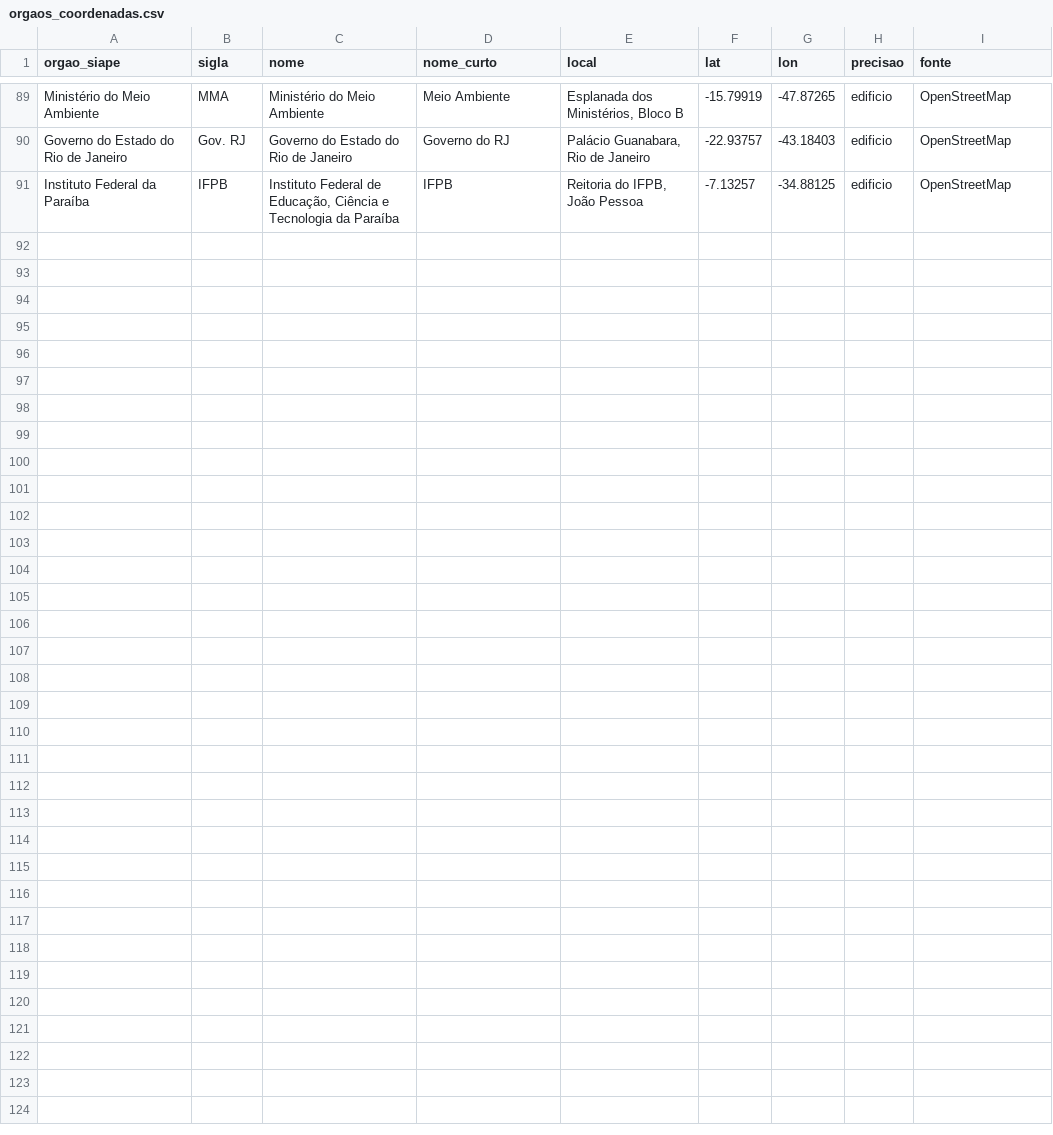
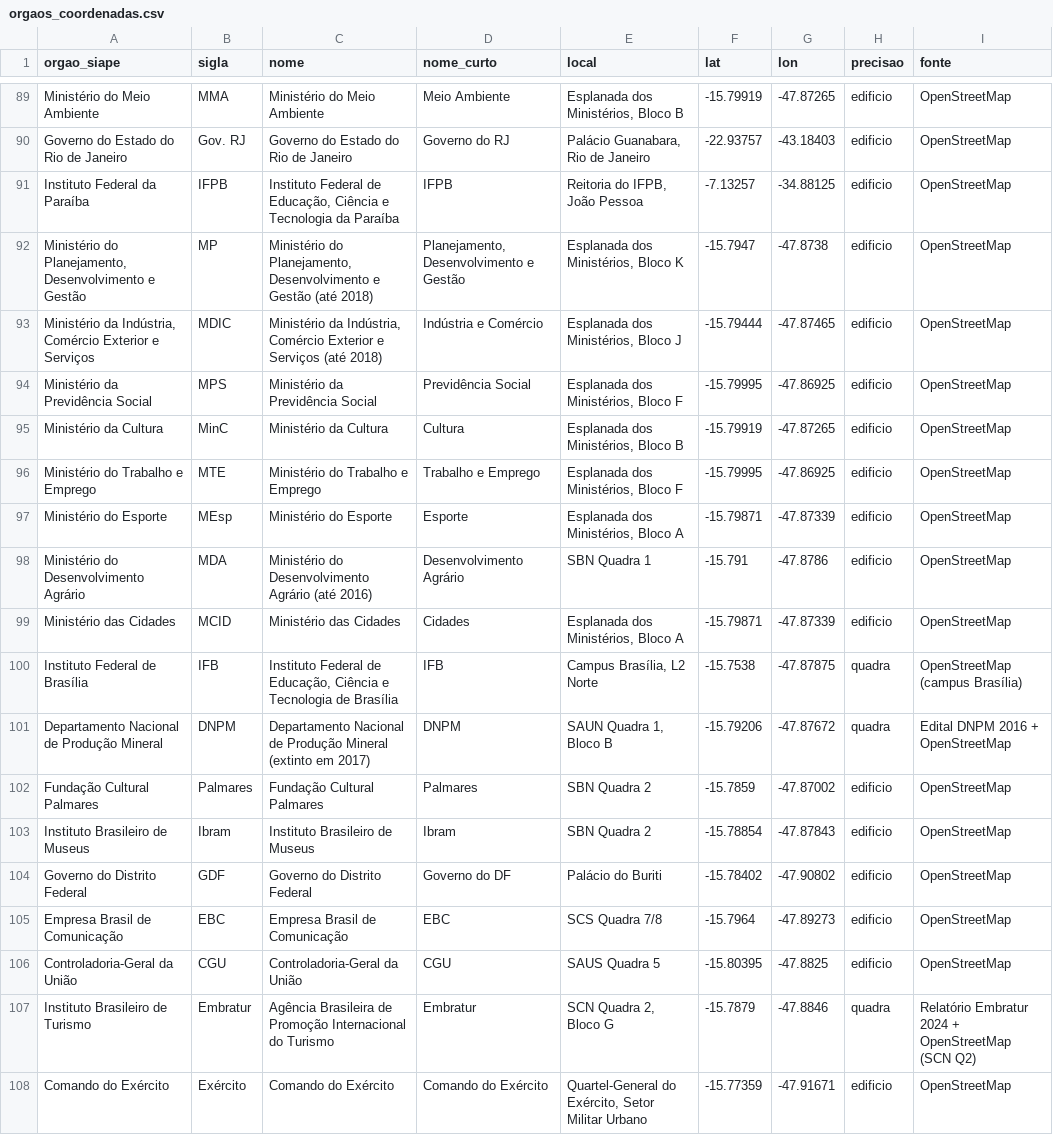
Before and after one commit to ariribeiro/dashboard-ati, a CSV file: data/orgaos_coordenadas.csv, drawn as a sheet; only a part is shown, gaps mark what is left out.

Commit message:
Coordenadas de órgãos de 2017–2021

```diff
--- a/data/orgaos_coordenadas.csv
+++ b/data/orgaos_coordenadas.csv
@@ -91 +91,18 @@ Governo do Estado do Rio de Janeiro;Gov. RJ;Governo do Estado do Rio de Janeiro;
 Instituto Federal da Paraíba;IFPB;Instituto Federal de Educação, Ciência e Tecnologia da Paraíba;IFPB;Reitoria do IFPB, João Pessoa;-7.13257;-34.88125;edificio;OpenStreetMap
+Ministério do Planejamento, Desenvolvimento e Gestão;MP;Ministério do Planejamento, Desenvolvimento e Gestão (até 2018);Planejamento, Desenvolvimento e Gestão;Esplanada dos Ministérios, Bloco K;-15.7947;-47.8738;edificio;OpenStreetMap
+Ministério da Indústria, Comércio Exterior e Serviços;MDIC;Ministério da Indústria, Comércio Exterior e Serviços (até 2018);Indústria e Comércio;Esplanada dos Ministérios, Bloco J;-15.79444;-47.87465;edificio;OpenStreetMap
+Ministério da Previdência Social;MPS;Ministério da Previdência Social;Previdência Social;Esplanada dos Ministérios, Bloco F;-15.79995;-47.86925;edificio;OpenStreetMap
+Ministério da Cultura;MinC;Ministério da Cultura;Cultura;Esplanada dos Ministérios, Bloco B;-15.79919;-47.87265;edificio;OpenStreetMap
+Ministério do Trabalho e Emprego;MTE;Ministério do Trabalho e Emprego;Trabalho e Emprego;Esplanada dos Ministérios, Bloco F;-15.79995;-47.86925;edificio;OpenStreetMap
+Ministério do Esporte;MEsp;Ministério do Esporte;Esporte;Esplanada dos Ministérios, Bloco A;-15.79871;-47.87339;edificio;OpenStreetMap
+Ministério do Desenvolvimento Agrário;MDA;Ministério do Desenvolvimento Agrário (até 2016);Desenvolvimento Agrário;SBN Quadra 1;-15.791;-47.8786;edificio;OpenStreetMap
+Ministério das Cidades;MCID;Ministério das Cidades;Cidades;Esplanada dos Ministérios, Bloco A;-15.79871;-47.87339;edificio;OpenStreetMap
+Instituto Federal de Brasília;IFB;Instituto Federal de Educação, Ciência e Tecnologia de Brasília;IFB;Campus Brasília, L2 Norte;-15.7538;-47.87875;quadra;OpenStreetMap (campus Brasília)
+Departamento Nacional de Produção Mineral;DNPM;Departamento Nacional de Produção Mineral (extinto em 2017);DNPM;SAUN Quadra 1, Bloco B;-15.79206;-47.87672;quadra;Edital DNPM 2016 + OpenStreetMap
+Fundação Cultural Palmares;Palmares;Fundação Cultural Palmares;Palmares;SBN Quadra 2;-15.7859;-47.87002;edificio;OpenStreetMap
+Instituto Brasileiro de Museus;Ibram;Instituto Brasileiro de Museus;Ibram;SBN Quadra 2;-15.78854;-47.87843;edificio;OpenStreetMap
+Governo do Distrito Federal;GDF;Governo do Distrito Federal;Governo do DF;Palácio do Buriti;-15.78402;-47.90802;edificio;OpenStreetMap
+Empresa Brasil de Comunicação;EBC;Empresa Brasil de Comunicação;EBC;SCS Quadra 7/8;-15.7964;-47.89273;edificio;OpenStreetMap
+Controladoria-Geral da União;CGU;Controladoria-Geral da União;CGU;SAUS Quadra 5;-15.80395;-47.8825;edificio;OpenStreetMap
+Instituto Brasileiro de Turismo;Embratur;Agência Brasileira de Promoção Internacional do Turismo;Embratur;SCN Quadra 2, Bloco G;-15.7879;-47.8846;quadra;Relatório Embratur 2024 + OpenStreetMap (SCN Q2)
+Comando do Exército;Exército;Comando do Exército;Comando do Exército;Quartel-General do Exército, Setor Militar Urbano;-15.77359;-47.91671;edificio;OpenStreetMap
```
